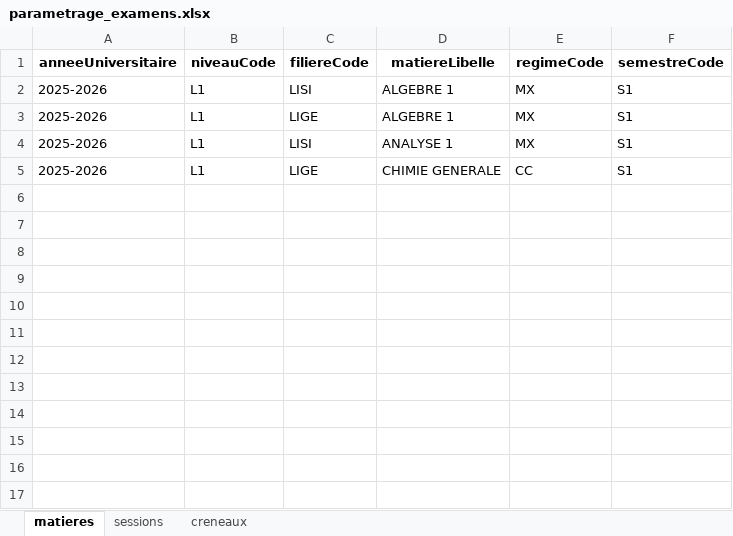
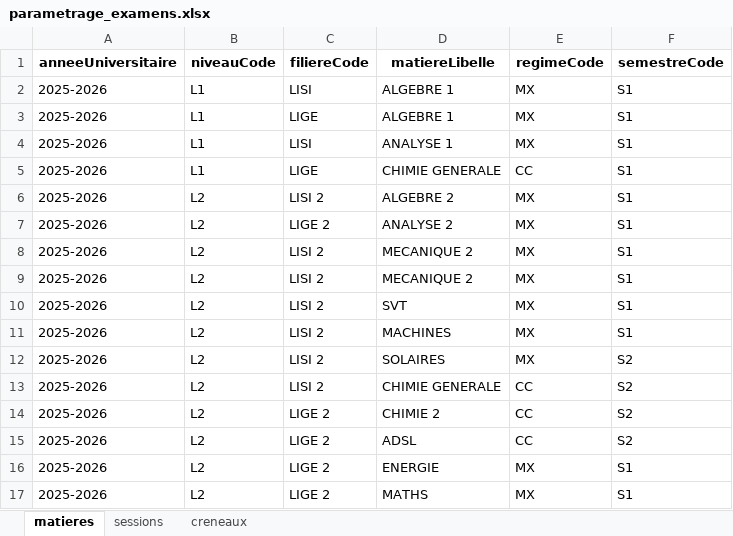
Before and after one commit to sghfsgf/Planification-Examens-FSGF, an Excel workbook: data/parametrage_examens.xlsx, sheet matieres, drawn as a sheet; values as stored, in another font and other column widths than the file's, no borders; the diff names each change by its address in the sheet, - before the commit and + after, or states it on an @@ line.

Commit message:
Add files via upload

```diff
--- a/data/parametrage_examens.xlsx (sheet matieres)
+++ b/data/parametrage_examens.xlsx (sheet matieres)
+row 6: 2025-2026 | L2 | LISI 2 | ALGEBRE 2 | MX | S1
+row 7: 2025-2026 | L2 | LIGE 2 | ANALYSE 2 | MX | S1
+row 8: 2025-2026 | L2 | LISI 2 | MECANIQUE 2 | MX | S1
+row 9: 2025-2026 | L2 | LISI 2 | MECANIQUE 2 | MX | S1
+row 10: 2025-2026 | L2 | LISI 2 | SVT | MX | S1
+row 11: 2025-2026 | L2 | LISI 2 | MACHINES | MX | S1
+row 12: 2025-2026 | L2 | LISI 2 | SOLAIRES | MX | S2
+row 13: 2025-2026 | L2 | LISI 2 | CHIMIE GENERALE | CC | S2
+row 14: 2025-2026 | L2 | LIGE 2 | CHIMIE 2 | CC | S2
+row 15: 2025-2026 | L2 | LIGE 2 | ADSL | CC | S2
+row 16: 2025-2026 | L2 | LIGE 2 | ENERGIE | MX | S1
+row 17: 2025-2026 | L2 | LIGE 2 | MATHS | MX | S1
```
